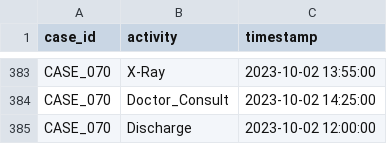
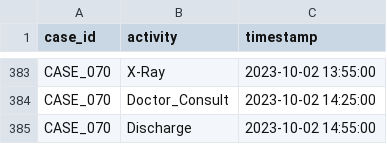
Before and after one commit to mrcrackhari/CareFlow-Clinical-Process-Mining, a CSV file: data/sample_event_log.csv, drawn as a sheet; only a part is shown, gaps mark what is left out.

```diff
--- a/data/sample_event_log.csv
+++ b/data/sample_event_log.csv
@@ -384,2 +384,2 @@ CASE_070,X-Ray,2023-10-02 13:55:00
 CASE_070,Doctor_Consult,2023-10-02 14:25:00
-CASE_070,Discharge,2023-10-02 12:00:00
+CASE_070,Discharge,2023-10-02 14:55:00
```
Also changed, not shown: 8 other files.
